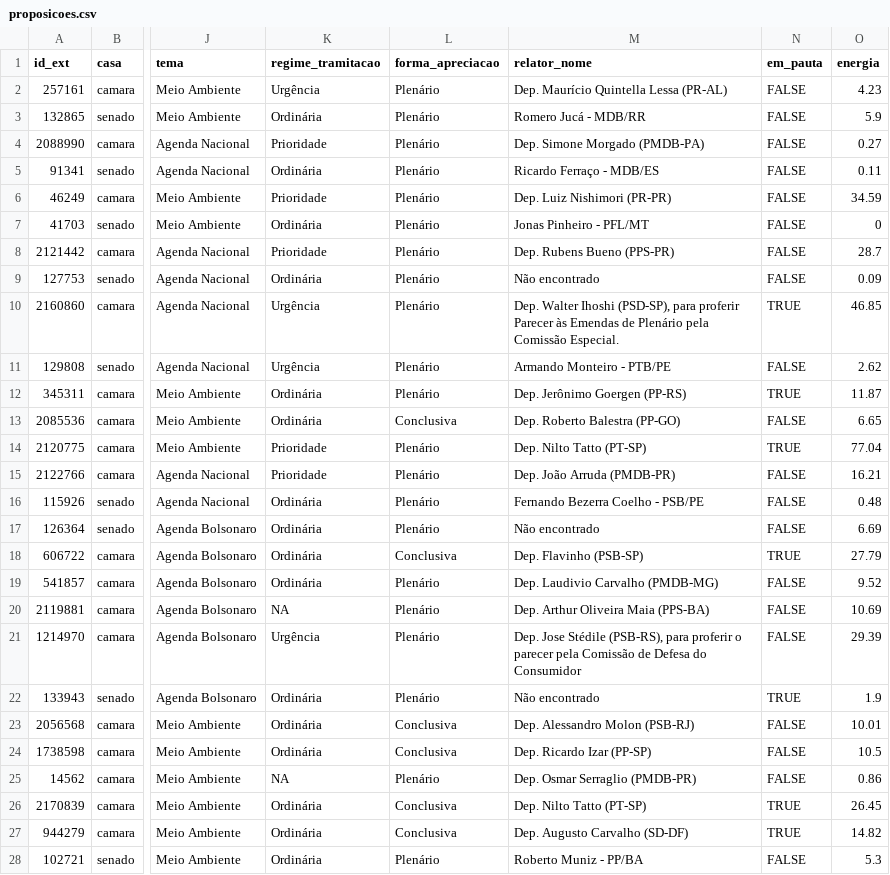
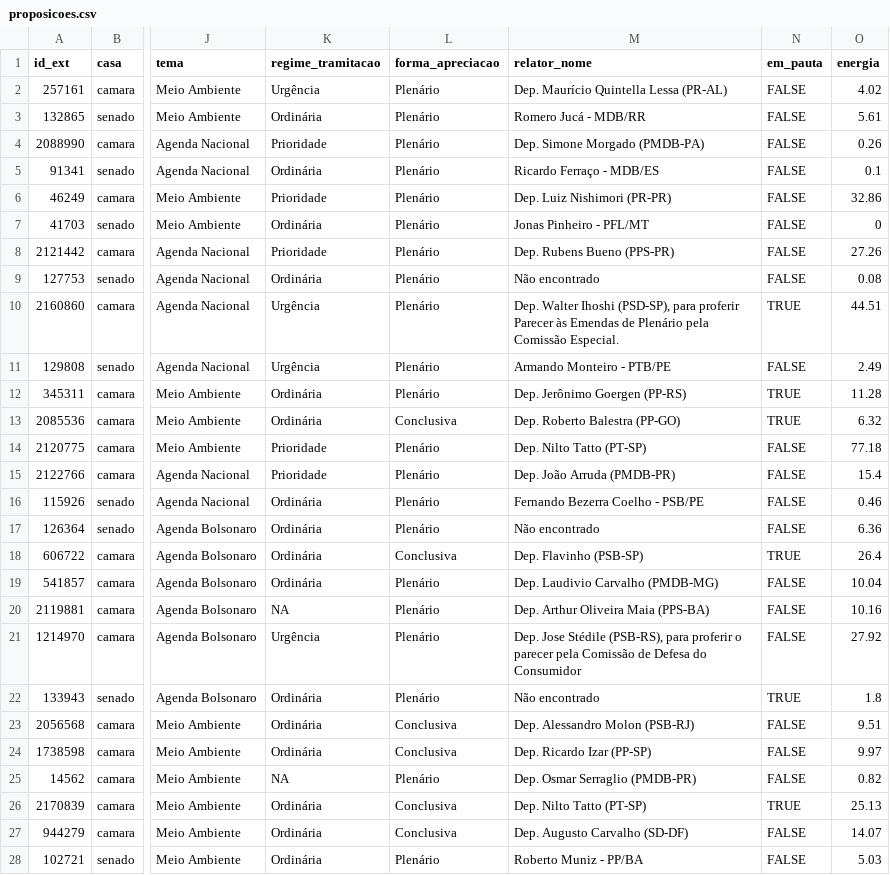
Before and after one commit to parlametria/leggo-backend, a CSV file: data/proposicoes.csv, drawn as a sheet; only a part is shown, gaps mark what is left out; the diff covers the shown part only; the diff names each change by its address in the sheet, - before the commit and + after, or states it on an @@ line.

```diff
--- a/data/proposicoes.csv
+++ b/data/proposicoes.csv
-O2 (energia): 4.23
+O2 (energia): 4.02
-O3 (energia): 5.9
+O3 (energia): 5.61
-O4 (energia): 0.27
+O4 (energia): 0.26
-O5 (energia): 0.11
+O5 (energia): 0.1
-O6 (energia): 34.59
+O6 (energia): 32.86
-O8 (energia): 28.7
+O8 (energia): 27.26
-O9 (energia): 0.09
+O9 (energia): 0.08
-O10 (energia): 46.85
+O10 (energia): 44.51
-O11 (energia): 2.62
+O11 (energia): 2.49
-O12 (energia): 11.87
+O12 (energia): 11.28
-N13 (em_pauta): FALSE
+N13 (em_pauta): TRUE
-O13 (energia): 6.65
+O13 (energia): 6.32
-N14 (em_pauta): TRUE
+N14 (em_pauta): FALSE
-O14 (energia): 77.04
+O14 (energia): 77.18
-O15 (energia): 16.21
+O15 (energia): 15.4
-O16 (energia): 0.48
+O16 (energia): 0.46
-O17 (energia): 6.69
+O17 (energia): 6.36
-O18 (energia): 27.79
+O18 (energia): 26.4
-O19 (energia): 9.52
+O19 (energia): 10.04
-O20 (energia): 10.69
+O20 (energia): 10.16
-O21 (energia): 29.39
+O21 (energia): 27.92
-O22 (energia): 1.9
+O22 (energia): 1.8
-O23 (energia): 10.01
+O23 (energia): 9.51
-O24 (energia): 10.5
+O24 (energia): 9.97
-O25 (energia): 0.86
+O25 (energia): 0.82
-O26 (energia): 26.45
+O26 (energia): 25.13
-N27 (em_pauta): TRUE
+N27 (em_pauta): FALSE
-O27 (energia): 14.82
+O27 (energia): 14.07
-O28 (energia): 5.3
+O28 (energia): 5.03
```
Also changed, not shown: 1 edited cell elsewhere in this file, data/hists_energia.csv, data/progressos.csv, 1 other file.
